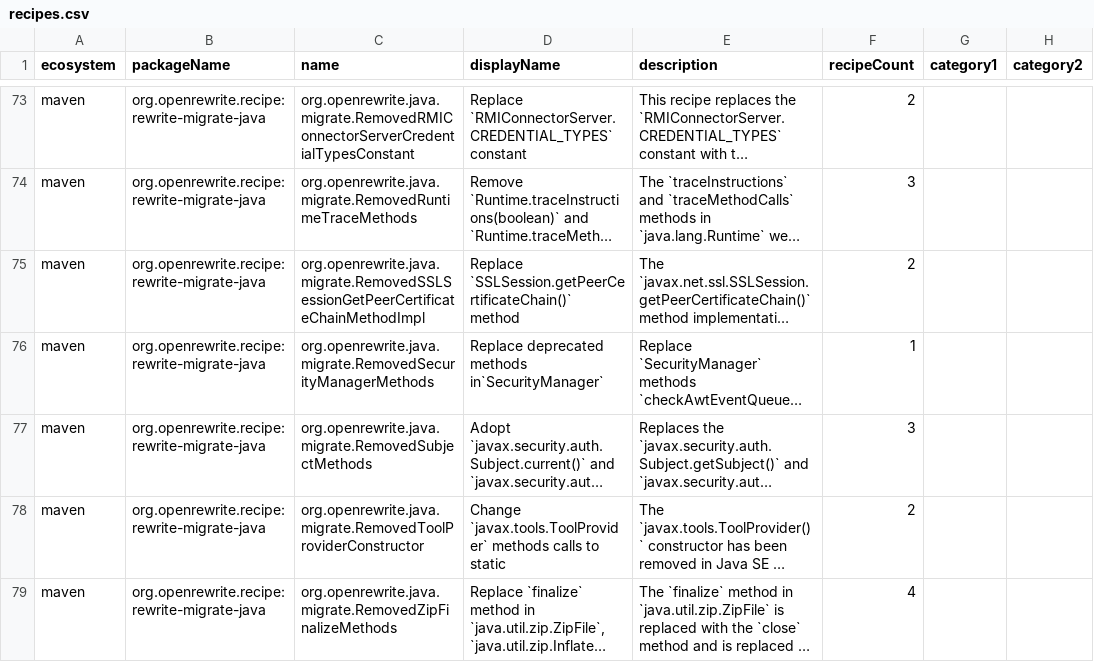
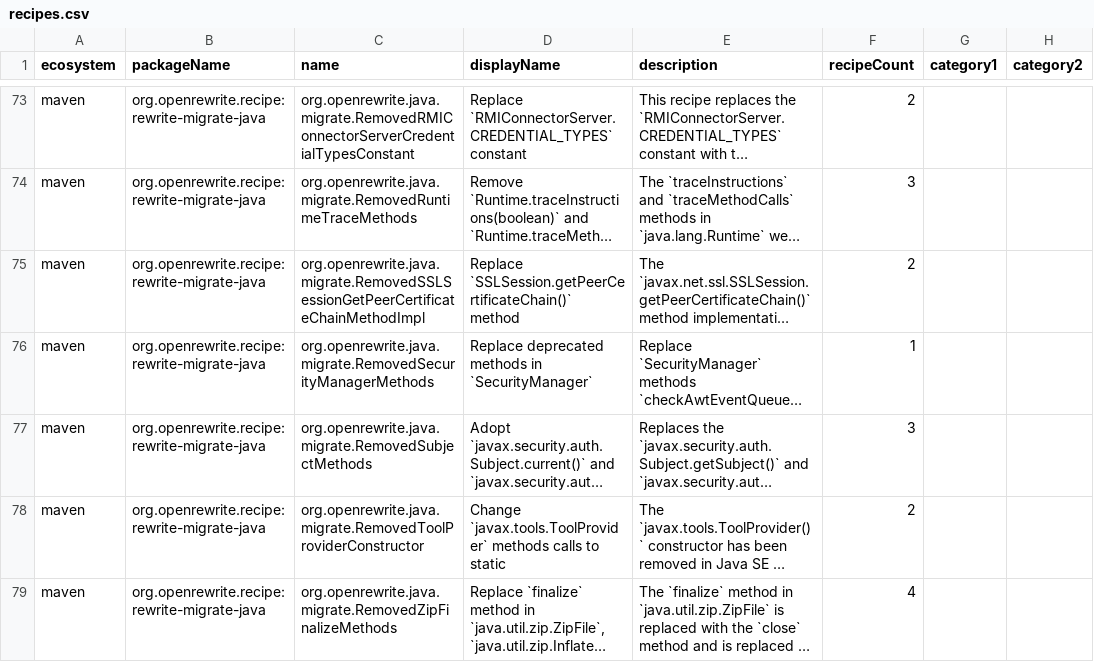
Before and after one commit to openrewrite/rewrite-migrate-java, a CSV file: src/main/resources/META-INF/rewrite/recipes.csv, drawn as a sheet; only a part is shown, gaps mark what is left out; long unchanged cells end in …; the diff covers the shown part only; the diff names each change by its address in the sheet, - before the commit and + after, or states it on an @@ line.

```diff
--- a/src/main/resources/META-INF/rewrite/recipes.csv
+++ b/src/main/resources/META-INF/rewrite/recipes.csv
-D76 (displayName): …deprecated methods in`SecurityManager`
+D76 (displayName): …deprecated methods in `SecurityManager`
```
Also changed, not shown: 91 edited cells elsewhere in this file.
